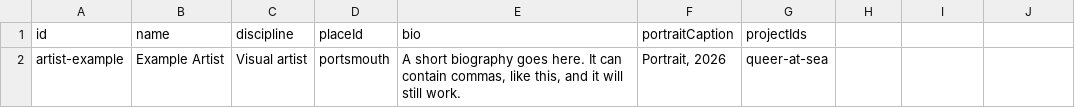
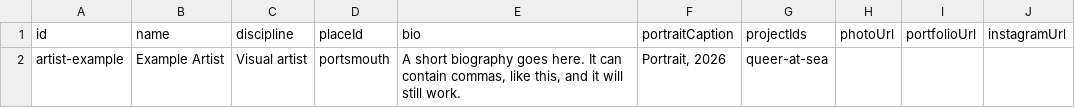
Before and after one commit to tabuckley/memory-library, a CSV file: cms-template/artists.csv, drawn as a sheet; the diff names each change by its address in the sheet, - before the commit and + after, or states it on an @@ line.

```diff
--- a/cms-template/artists.csv
+++ b/cms-template/artists.csv
-H1: (empty)
+H1: photoUrl
-I1: (empty)
+I1: portfolioUrl
-J1: (empty)
+J1: instagramUrl
```
Also changed, not shown: cms-template/events.csv, 11 other files.
